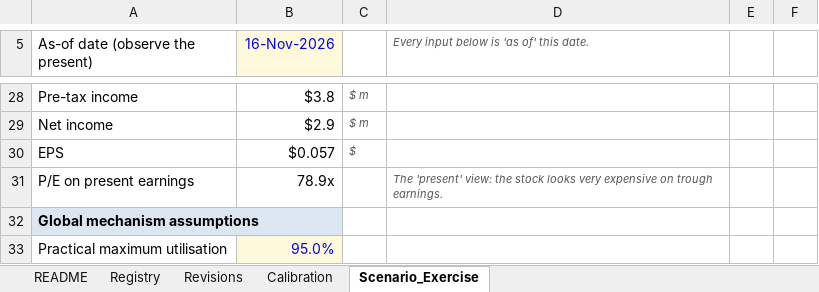
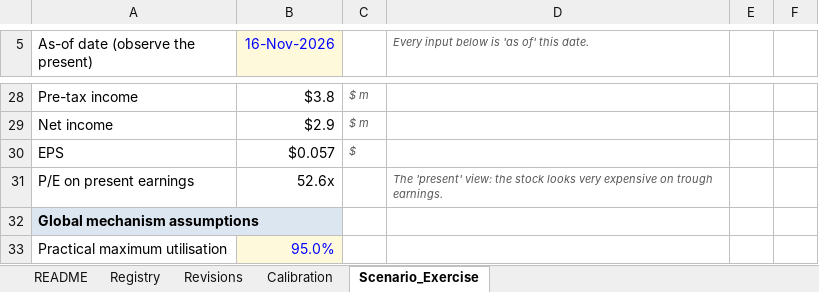
Before and after one commit to kyleweinstein/kyleweinstein.github.io, an Excel workbook: forward-looking-trader/Forecast_Registry.xlsx, sheet Scenario_Exercise, drawn as a sheet; only a part is shown, gaps mark what is left out; values as stored, in another font and other column widths than the file's, no borders; the diff covers the shown part only; the diff names each change by its address in the sheet, - before the commit and + after, or states it on an @@ line.

```diff
--- a/forward-looking-trader/Forecast_Registry.xlsx (sheet Scenario_Exercise)
+++ b/forward-looking-trader/Forecast_Registry.xlsx (sheet Scenario_Exercise)
-B31 (16-Nov-2026): 78.9x
+B31 (16-Nov-2026): 52.6x
```
Also changed, not shown: 7 added rows, 4 removed rows and 42 edited cells elsewhere in this sheet, sheet Calibration, sheet README, formulas that keep their value, forward-looking-trader/Source_Register.xlsx, 15 other files.
